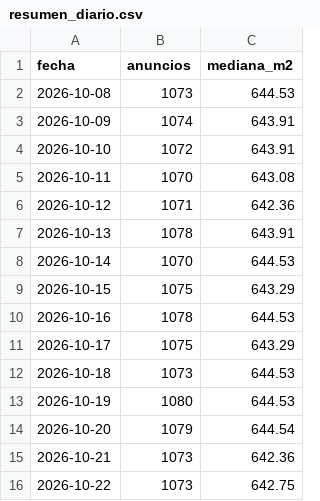
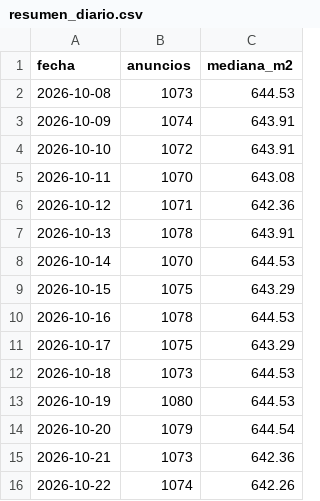
Before and after one commit to uide-programacion-inteligencia-mercados/proyecto-faro-docente, a CSV file: data/historico/resumen_diario.csv, drawn as a sheet.

```diff
--- a/data/historico/resumen_diario.csv
+++ b/data/historico/resumen_diario.csv
@@ -15,2 +15,2 @@ fecha,anuncios,mediana_m2
 2026-10-21,1073,642.36
-2026-10-22,1073,642.75
+2026-10-22,1074,642.26
```
Also changed, not shown: data/anuncios_limpios.csv, data/banco_mundial_crudo.csv, 10 other files.
